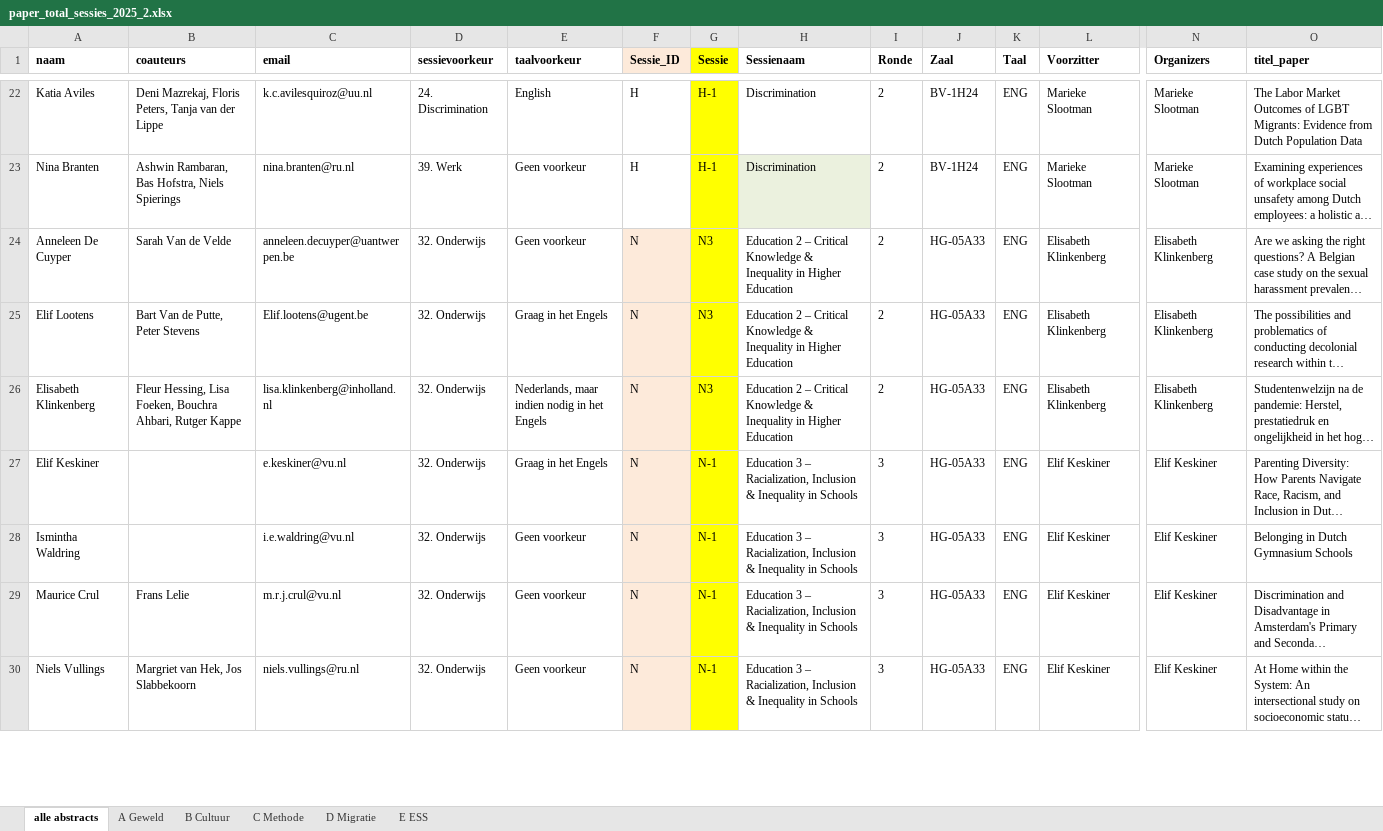
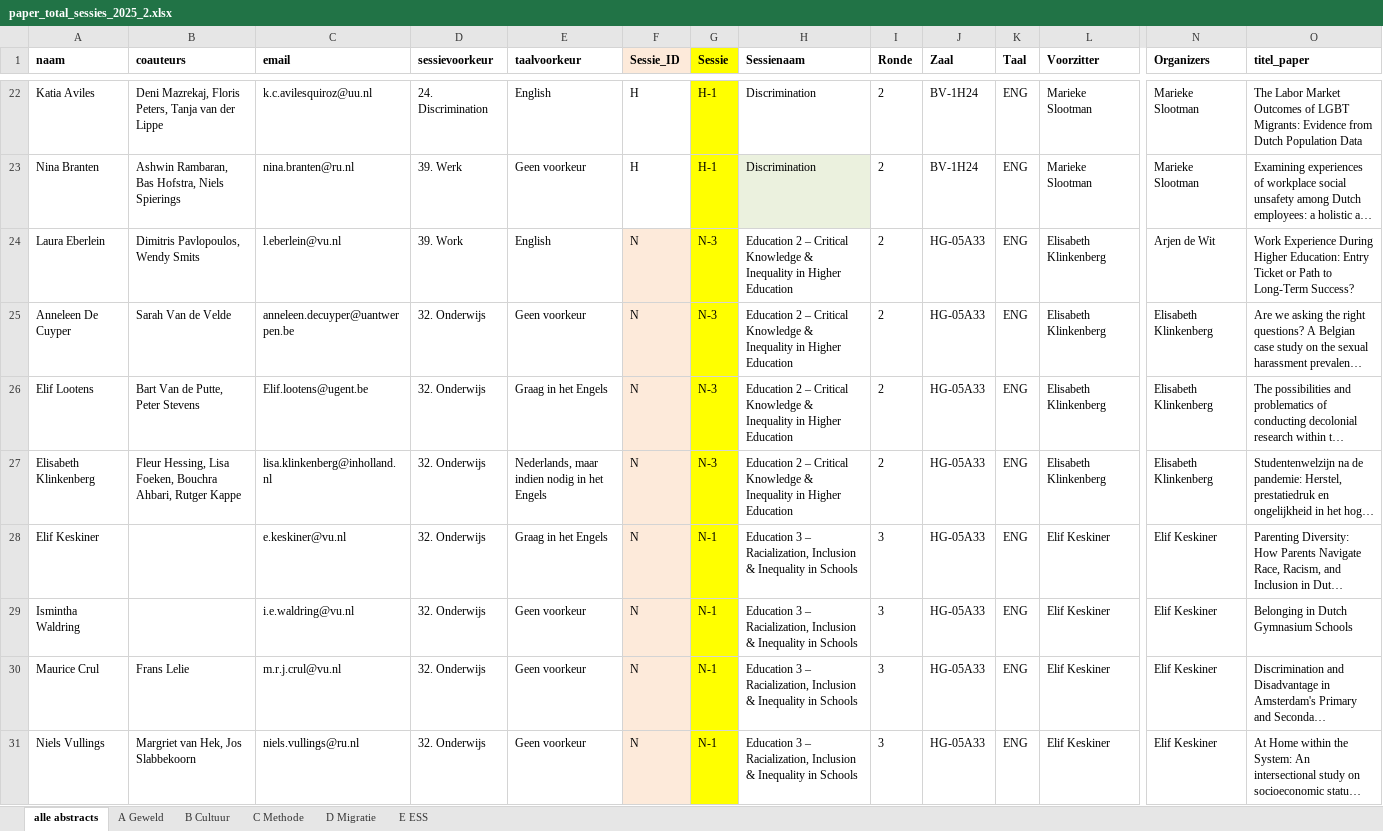
Before and after one commit to jaspermuis/dvds2025, an Excel workbook: docs/paper_total_sessies_2025_2.xlsx, sheet alle abstracts, drawn as a sheet; only a part is shown, gaps mark what is left out; long unchanged cells end in …; values as stored, in another font and other column widths than the file's, no borders; addresses are those after the commit; rows hold the shown columns only; the diff covers the shown part only; the diff names each change by its address in the sheet, - before the commit and + after, or states it on an @@ line.

```diff
--- a/docs/paper_total_sessies_2025_2.xlsx (sheet alle abstracts)
+++ b/docs/paper_total_sessies_2025_2.xlsx (sheet alle abstracts)
+row 24: Laura Eberlein | Dimitris Pavlopoulos, Wendy Smits | l.eberlein@vu.nl | 39. Work | English | N | N-3 | Education 2 – Critical Knowledge & Inequality in Higher Education | 2 | HG-05A33 | ENG | Elisabeth Klinkenberg | Arjen de Wit | Work Experience During Higher Education: Entry Ticket or Path to Long-Term Success?
-G25:G27 (Sessie): N3
+G25:G27 (Sessie): N-3
```
Also changed, not shown: 1 added row, 2 removed rows and 12 edited cells elsewhere in this sheet, paper_total_sessies_2025_2.xlsx, 7 other files.
